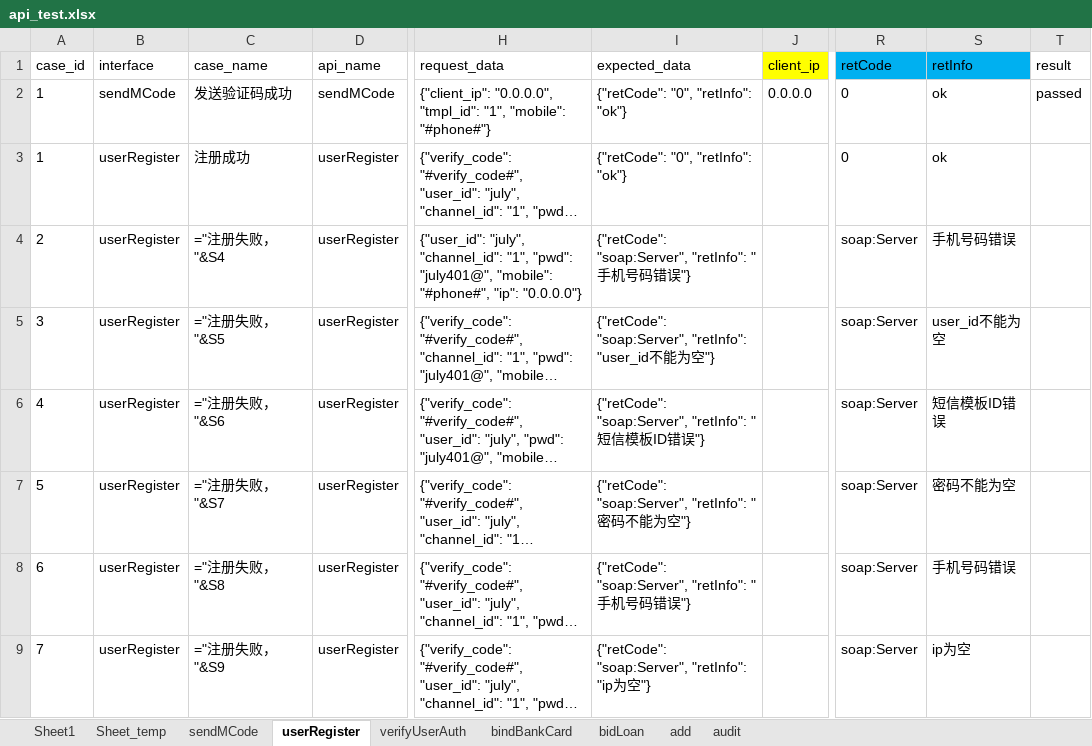
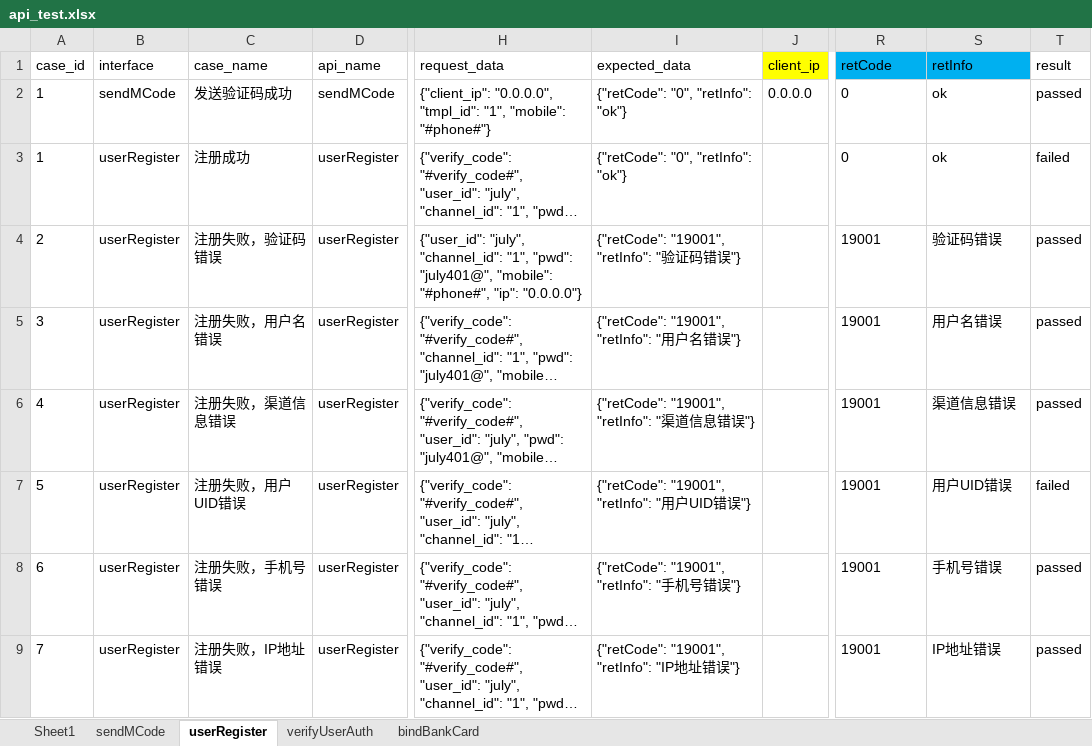
Before and after one commit to julystone/keyou, an Excel workbook: package_401/data/api_test.xlsx, sheet userRegister, drawn as a sheet; only a part is shown, gaps mark what is left out; long unchanged cells end in …; values as stored, in another font and other column widths than the file's, no borders; formulas without a stored value are shown as written; the diff names each change by its address in the sheet, - before the commit and + after, or states it on an @@ line.

```diff
--- a/package_401/data/api_test.xlsx (sheet userRegister)
+++ b/package_401/data/api_test.xlsx (sheet userRegister)
-sheet tab: Sheet_temp
-sheet tab: bidLoan
-sheet tab: add
-sheet tab: audit
-T3 (result): (empty)
+T3 (result): failed
-C4 (case_name): ="注册失败，"&S4
+C4 (case_name): 注册失败，验证码错误
-I4 (expected_data): {"retCode": "soap:Server", "retInfo": "手机号码错误"}
+I4 (expected_data): {"retCode": "19001", "retInfo": "验证码错误"}
-R4:R9 (retCode): soap:Server
+R4:R9 (retCode): 19001
-S4 (retInfo): 手机号码错误
+S4 (retInfo): 验证码错误
-T4:T6 (result): (empty)
+T4:T6 (result): passed
-C5 (case_name): ="注册失败，"&S5
+C5 (case_name): 注册失败，用户名错误
-I5 (expected_data): {"retCode": "soap:Server", "retInfo": "user_id不能为空"}
+I5 (expected_data): {"retCode": "19001", "retInfo": "用户名错误"}
-S5 (retInfo): user_id不能为空
+S5 (retInfo): 用户名错误
-C6 (case_name): ="注册失败，"&S6
+C6 (case_name): 注册失败，渠道信息错误
-I6 (expected_data): {"retCode": "soap:Server", "retInfo": "短信模板ID错误"}
+I6 (expected_data): {"retCode": "19001", "retInfo": "渠道信息错误"}
-S6 (retInfo): 短信模板ID错误
+S6 (retInfo): 渠道信息错误
-C7 (case_name): ="注册失败，"&S7
+C7 (case_name): 注册失败，用户UID错误
-I7 (expected_data): {"retCode": "soap:Server", "retInfo": "密码不能为空"}
+I7 (expected_data): {"retCode": "19001", "retInfo": "用户UID错误"}
-S7 (retInfo): 密码不能为空
+S7 (retInfo): 用户UID错误
-T7 (result): (empty)
+T7 (result): failed
-C8 (case_name): ="注册失败，"&S8
+C8 (case_name): 注册失败，手机号错误
-I8 (expected_data): {"retCode": "soap:Server", "retInfo": "手机号码错误"}
+I8 (expected_data): {"retCode": "19001", "retInfo": "手机号错误"}
-S8 (retInfo): 手机号码错误
+S8 (retInfo): 手机号错误
-T8:T9 (result): (empty)
+T8:T9 (result): passed
-C9 (case_name): ="注册失败，"&S9
+C9 (case_name): 注册失败，IP地址错误
-I9 (expected_data): {"retCode": "soap:Server", "retInfo": "ip为空"}
+I9 (expected_data): {"retCode": "19001", "retInfo": "IP地址错误"}
-S9 (retInfo): ip为空
+S9 (retInfo): IP地址错误
```
Also changed, not shown: sheet verifyUserAuth, sheet sendMCode, pachong_pc/result.xlsx, package_401/data/api_test3.xlsx, 9 other files.
